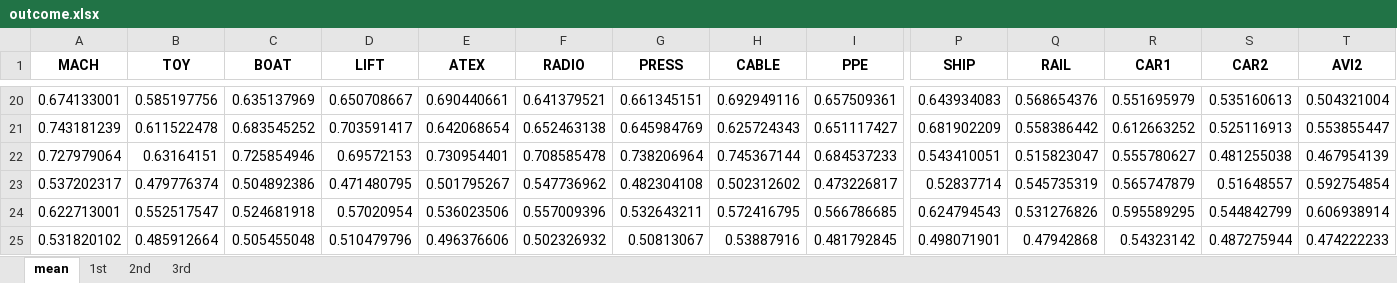
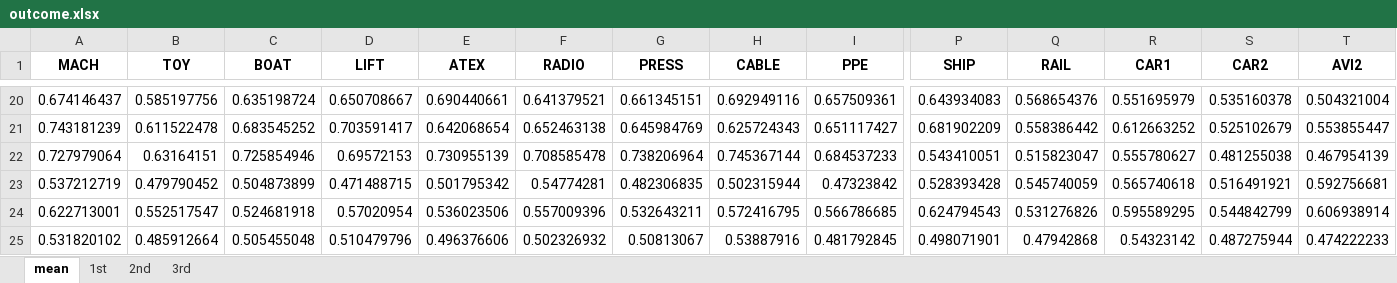
Before and after one commit to replicable/euaiact, an Excel workbook: outcome.xlsx, sheet mean, drawn as a sheet; only a part is shown, gaps mark what is left out; values as stored, in another font and other column widths than the file's, no borders; removed rows and columns are numbered as before the commit, all else as after; rows hold the shown columns only; the diff covers the shown part only; the diff names each change by its address in the sheet, - before the commit and + after, or states it on an @@ line.

```diff
--- a/outcome.xlsx (sheet mean)
+++ b/outcome.xlsx (sheet mean)
-A20 (MACH): 0.674133001
+A20 (MACH): 0.674146437
-C20 (BOAT): 0.635137969
+C20 (BOAT): 0.635198724
-S20 (CAR2): 0.535160613
+S20 (CAR2): 0.535160378
-S21 (CAR2): 0.525116913
+S21 (CAR2): 0.525102679
-E22 (ATEX): 0.730954401
+E22 (ATEX): 0.730955139
-row 23: 0.537202317 | 0.479776374 | 0.504892386 | 0.471480795 | 0.501795267 | 0.547736962 | 0.482304108 | 0.502312602 | 0.473226817 | 0.52837714 | 0.545735319 | 0.565747879 | 0.51648557 | 0.592754854
+row 23: 0.537212719 | 0.479790452 | 0.504873899 | 0.471488715 | 0.501795342 | 0.54774281 | 0.482306835 | 0.502315944 | 0.47323842 | 0.528393428 | 0.545740059 | 0.565740618 | 0.516491921 | 0.592756681
```
Also changed, not shown: 2 added rows, 2 removed rows and 27 edited cells elsewhere in this sheet, sheet 3rd, sheet 2nd, top_articles.xlsx, 1 other file.
